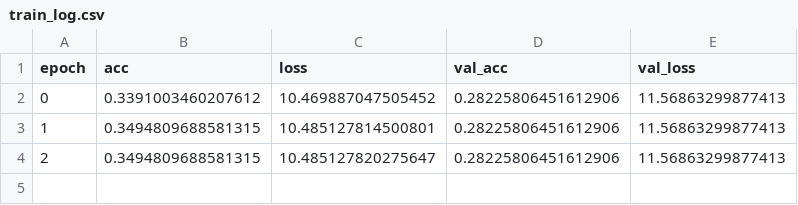
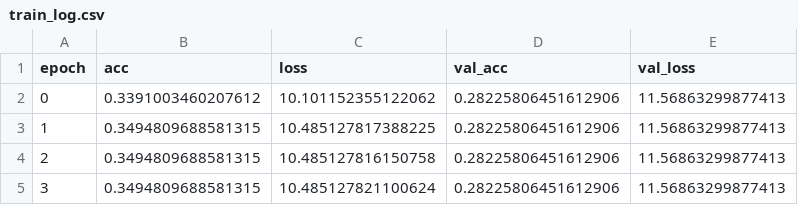
Before and after one commit to koriavinash1/Diabetic-Retinopathy, a CSV file: logs/train_log.csv, drawn as a sheet.

```diff
--- a/logs/train_log.csv
+++ b/logs/train_log.csv
@@ -1,4 +1,5 @@
 epoch,acc,loss,val_acc,val_loss
-0,0.3391003460207612,10.469887047505452,0.28225806451612906,11.56863299877413
-1,0.3494809688581315,10.485127814500801,0.28225806451612906,11.56863299877413
-2,0.3494809688581315,10.485127820275647,0.28225806451612906,11.56863299877413
+0,0.3391003460207612,10.101152355122062,0.28225806451612906,11.56863299877413
+1,0.3494809688581315,10.485127817388225,0.28225806451612906,11.56863299877413
+2,0.3494809688581315,10.485127816150758,0.28225806451612906,11.56863299877413
+3,0.3494809688581315,10.485127821100624,0.28225806451612906,11.56863299877413
```
Also changed, not shown: 1 other file.
